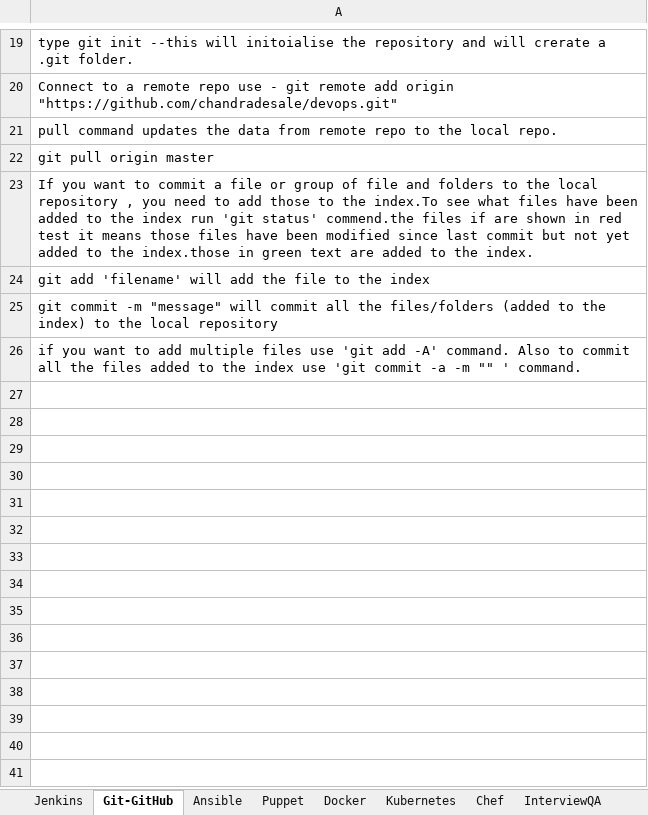
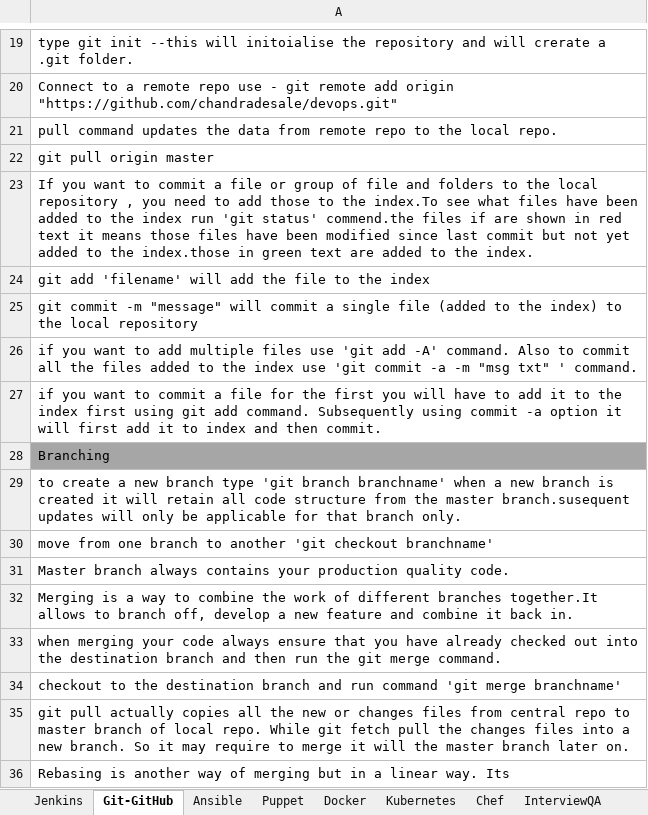
Before and after one commit to chandradesale/devops, an Excel workbook: DevOpsNotes.xlsx, sheet Git-GitHub, drawn as a sheet; only a part is shown, gaps mark what is left out; values as stored, in another font and other column widths than the file's, no borders; the diff names each change by its address in the sheet, - before the commit and + after, or states it on an @@ line.

Commit message:
test

```diff
--- a/DevOpsNotes.xlsx (sheet Git-GitHub)
+++ b/DevOpsNotes.xlsx (sheet Git-GitHub)
-A23: …in red test it means…
+A23: …in red text it means…
-A25: …will commit all the files/folders (added to…
+A25: …will commit a single file (added to…
-A26: …-a -m "" ' command.
+A26: …-a -m "msg txt" ' command.
+row 27: if you want to commit a file for the first you will have to add it to the index first using git add command. Subsequently using commit -a option it will first add it to index and then commit.
+row 28: Branching
+row 29: to create a new branch type 'git branch branchname' when a new branch is created it will retain all code structure from the master branch.susequent updates will only be applicable for that branch only.
+row 30: move from one branch to another 'git checkout branchname'
+row 31: Master branch always contains your production quality code.
+row 32: Merging is a way to combine the work of different branches together.It allows to branch off, develop a new feature and combine it back in.
+row 33: when merging your code always ensure that you have already checked out into the destination branch and then run the git merge command.
+row 34: checkout to the destination branch and run command 'git merge branchname'
+row 35: git pull actually copies all the new or changes files from central repo to master branch of local repo. While git fetch pull the changes files into a new branch. So it may require to merge it will the master branch later on.
+row 36: Rebasing is another way of merging but in a linear way. Its
```
Also changed, not shown: 3 other files.
